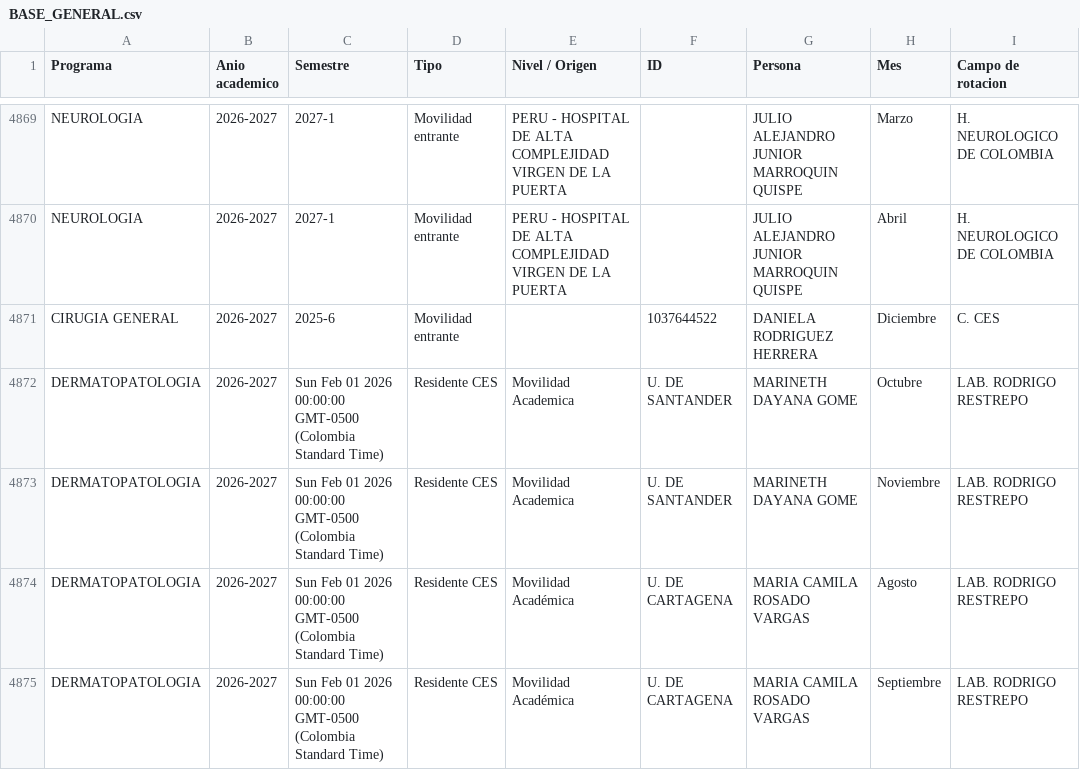
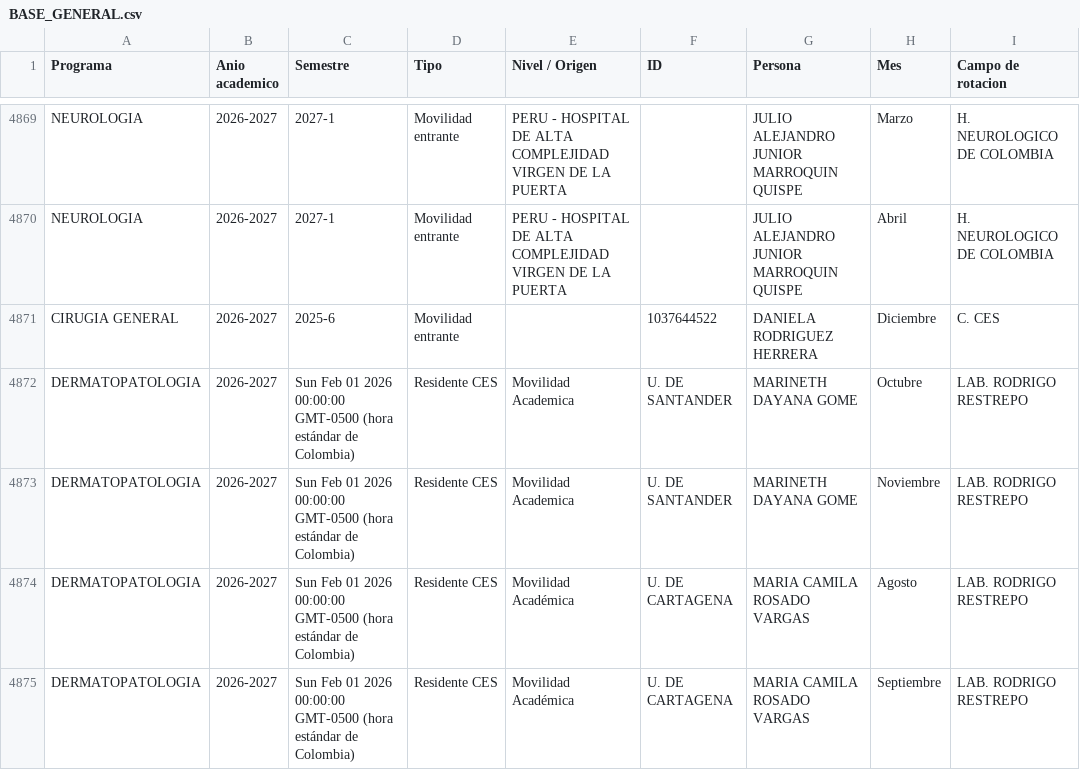
Before and after one commit to posgradosces/posgrados-ces, a CSV file: datos/BASE_GENERAL.csv, drawn as a sheet; only a part is shown, gaps mark what is left out; the diff covers the shown part only; the diff names each change by its address in the sheet, - before the commit and + after, or states it on an @@ line.

Commit message:
Publicación manual desde el micrositio (Ana Maria Palacio) — 2026-08-19 13:51:06

```diff
--- a/datos/BASE_GENERAL.csv
+++ b/datos/BASE_GENERAL.csv
-C4872:C4875 (Semestre): …00:00:00 GMT-0500 (Colombia Standard Time)
+C4872:C4875 (Semestre): …00:00:00 GMT-0500 (hora estándar de Colombia)
```
Also changed, not shown: 5 edited cells elsewhere in this file.
